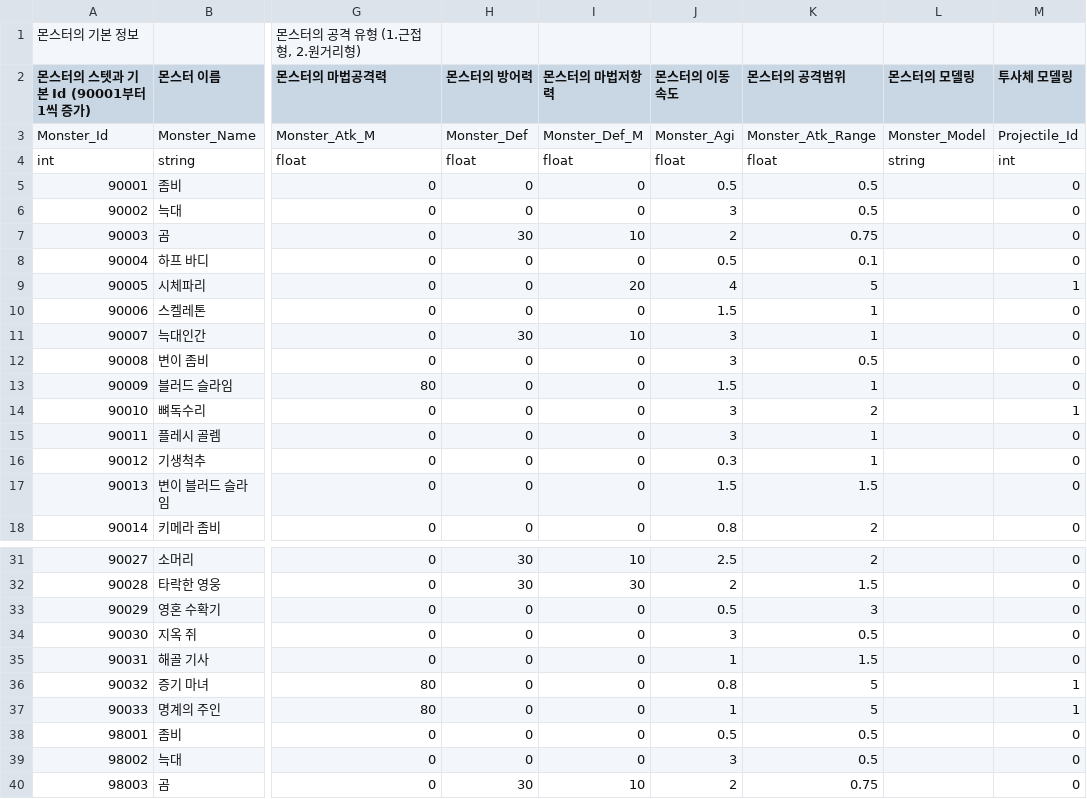
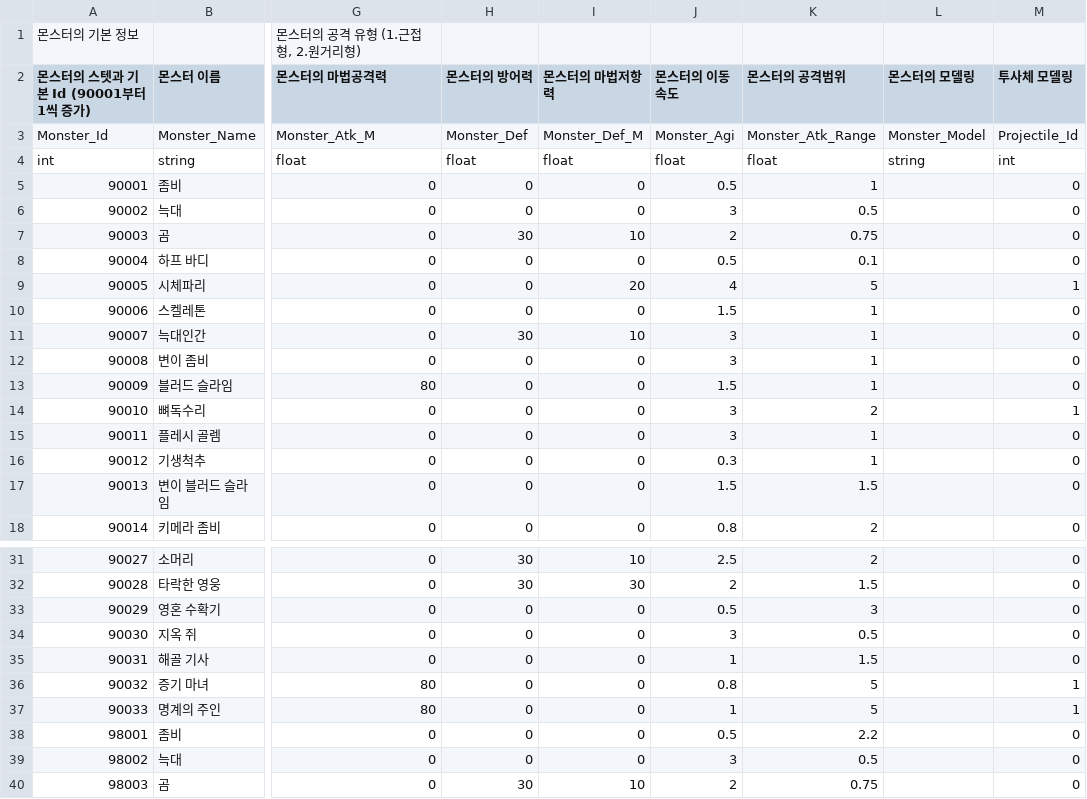
Before and after one commit to GreedSpirit/Dorothia, a CSV file: Assets/Resources/Monster.csv, drawn as a sheet; only a part is shown, gaps mark what is left out; the diff names each change by its address in the sheet, - before the commit and + after, or states it on an @@ line.

```diff
--- a/Assets/Resources/Monster.csv
+++ b/Assets/Resources/Monster.csv
-K5 (몬스터의 공격범위): 0.5
+K5 (몬스터의 공격범위): 1
-K12 (몬스터의 공격범위): 0.5
+K12 (몬스터의 공격범위): 1
-K38 (몬스터의 공격범위): 0.5
+K38 (몬스터의 공격범위): 2.2
```
Also changed, not shown: 15 other files.
